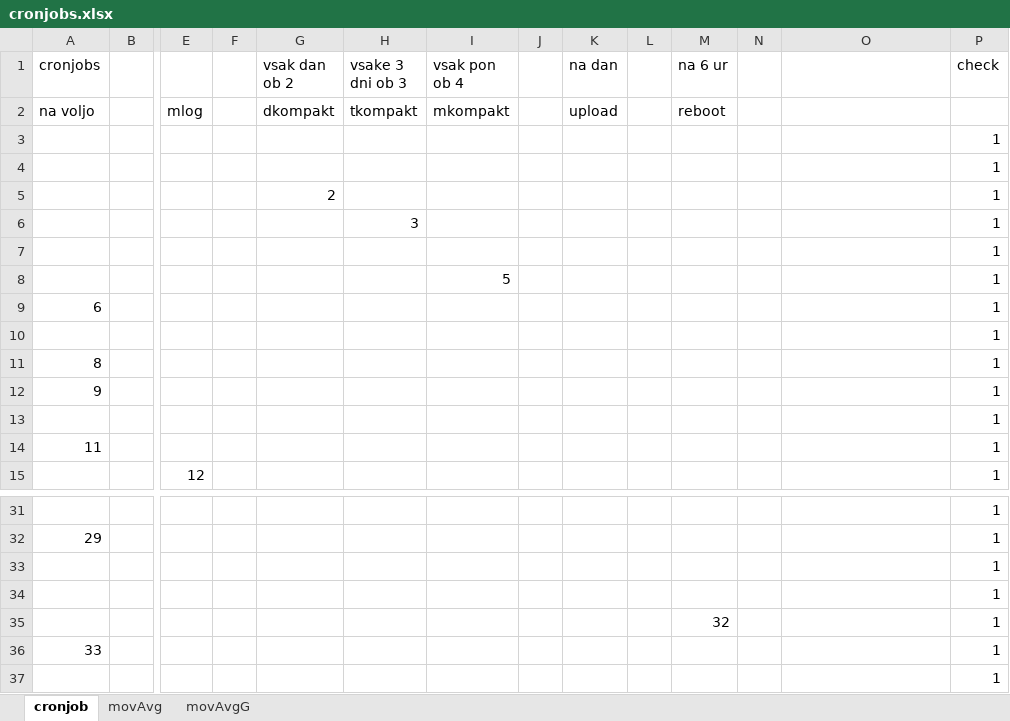
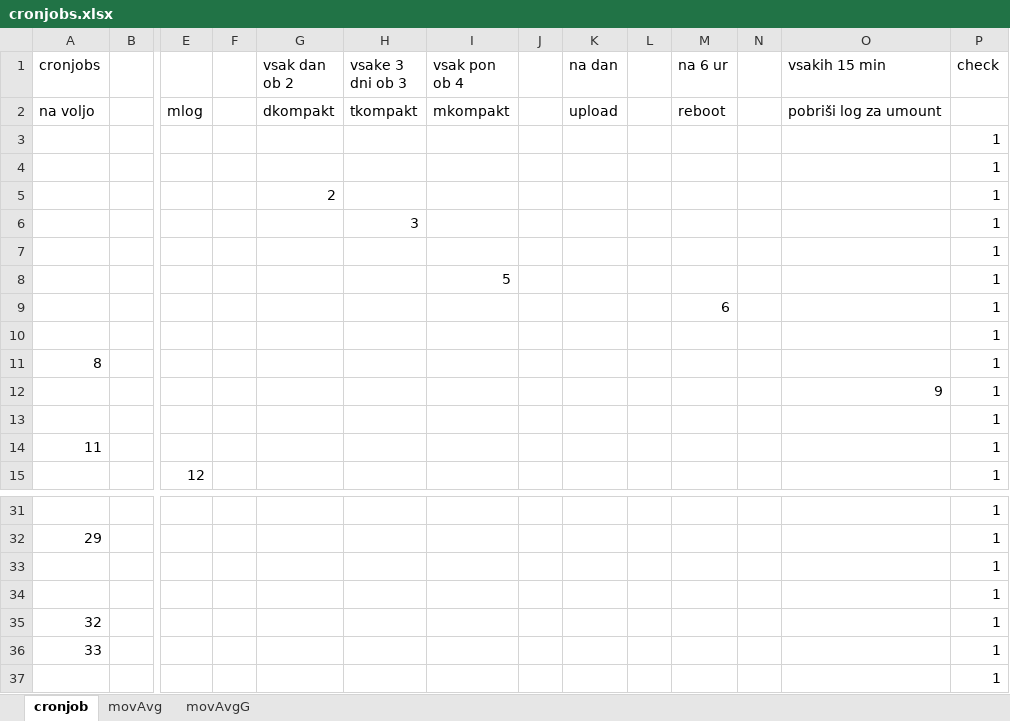
Before and after one commit to nejkica/YUN-in-OpenSprinkler-together, an Excel workbook: Nastavitve/crontabs/cronjobs.xlsx, sheet cronjob, drawn as a sheet; only a part is shown, gaps mark what is left out; values as stored, in another font and other column widths than the file's, no borders; conditional formats not drawn; removed rows and columns are numbered as before the commit, all else as after; rows hold the shown columns only; the diff names each change by its address in the sheet, - before the commit and + after, or states it on an @@ line.

```diff
--- a/Nastavitve/crontabs/cronjobs.xlsx (sheet cronjob)
+++ b/Nastavitve/crontabs/cronjobs.xlsx (sheet cronjob)
-O1: (empty)
+O1: vsakih 15 min
-O2 (vsakih 15 min): (empty)
+O2 (vsakih 15 min): pobriši log za umount
-row 9: 6 |  |  |  |  |  |  |  |  |  |  |  |  | 1
+row 9:  |  |  |  |  |  |  |  |  |  | 6 |  |  | 1
-row 12: 9 |  |  |  |  |  |  |  |  |  |  |  |  | 1
+row 12:  |  |  |  |  |  |  |  |  |  |  |  | 9 | 1
-row 35:  |  |  |  |  |  |  |  |  |  | 32 |  |  | 1
+row 35: 32 |  |  |  |  |  |  |  |  |  |  |  |  | 1
```
Also changed, not shown: formulas that keep their value, 38 other files.
